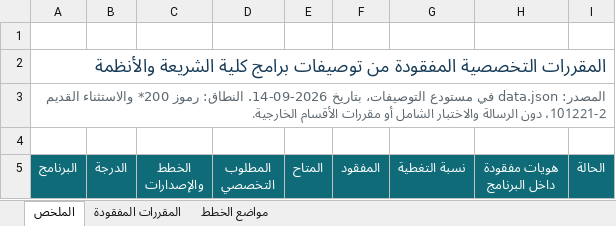
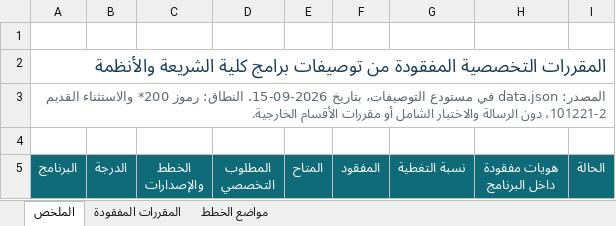
Before and after one commit to majed354/courseOfShar3ah, an Excel workbook: قائمة_المقررات_التخصصية_المفقودة_2026-09-10.xlsx, sheet الملخص, drawn as a sheet; only a part is shown; values as stored, in another font and other column widths than the file's, no borders; conditional formats not drawn; the diff covers the shown part only; the diff names each change by its address in the sheet, - before the commit and + after, or states it on an @@ line.

```diff
--- a/قائمة_المقررات_التخصصية_المفقودة_2026-09-10.xlsx (sheet الملخص)
+++ b/قائمة_المقررات_التخصصية_المفقودة_2026-09-10.xlsx (sheet الملخص)
-A3 (البرنامج): …التوصيفات، بتاريخ 2026-09-14. النطاق: رموز…
+A3 (البرنامج): …التوصيفات، بتاريخ 2026-09-15. النطاق: رموز…
```
Also changed, not shown: 20 edited cells elsewhere in this sheet, sheet مواضع الخطط, sheet المقررات المفقودة, 18 other files.
